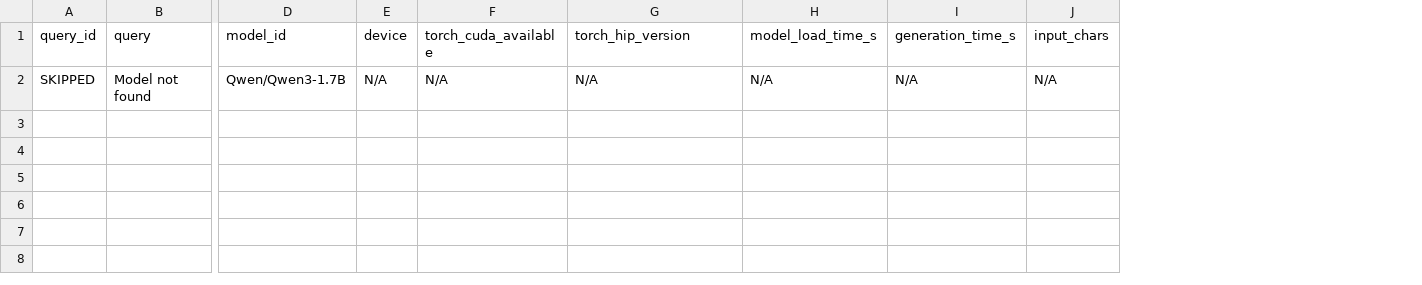
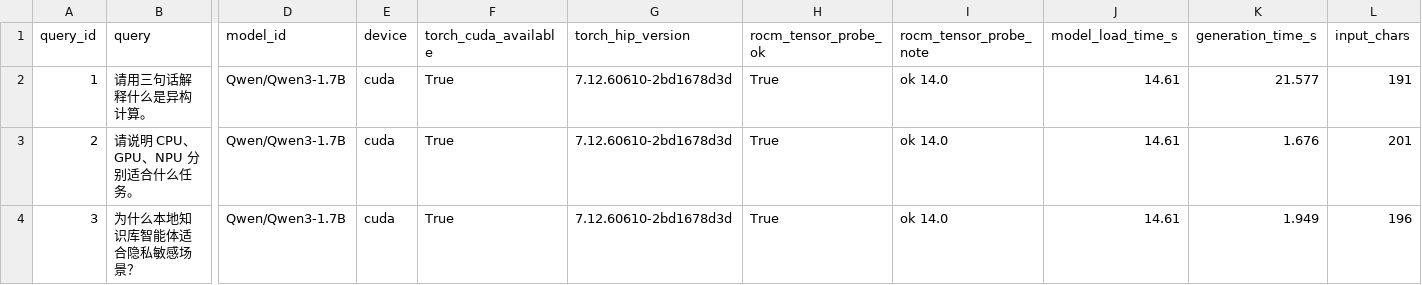
Before and after one commit to wishfine/localdoc-agent-amd-ai, a CSV file: results/llm_generation_benchmark.csv, drawn as a sheet; only a part is shown, gaps mark what is left out; removed rows and columns are numbered as before the commit, all else as after; rows hold the shown columns only; the diff names each change by its address in the sheet, - before the commit and + after, or states it on an @@ line.

```diff
--- a/results/llm_generation_benchmark.csv
+++ b/results/llm_generation_benchmark.csv
+column H (rocm_tensor_probe_ok), empty
+column I (rocm_tensor_probe_note), empty
-row 2: SKIPPED | Model not found | Qwen/Qwen3-1.7B | N/A | N/A | N/A | N/A | N/A | N/A
+row 2: 1 | 请用三句话解释什么是异构计算。 | Qwen/Qwen3-1.7B | cuda | True | 7.12.60610-2bd1678d3d | True | ok 14.0 | 14.61 | 21.577 | 191
+row 3: 2 | 请说明 CPU、GPU、NPU 分别适合什么任务。 | Qwen/Qwen3-1.7B | cuda | True | 7.12.60610-2bd1678d3d | True | ok 14.0 | 14.61 | 1.676 | 201
+row 4: 3 | 为什么本地知识库智能体适合隐私敏感场景？ | Qwen/Qwen3-1.7B | cuda | True | 7.12.60610-2bd1678d3d | True | ok 14.0 | 14.61 | 1.949 | 196
```
Also changed, not shown: results/latency_results.csv, results/matmul_benchmark.csv, 35 other files.
